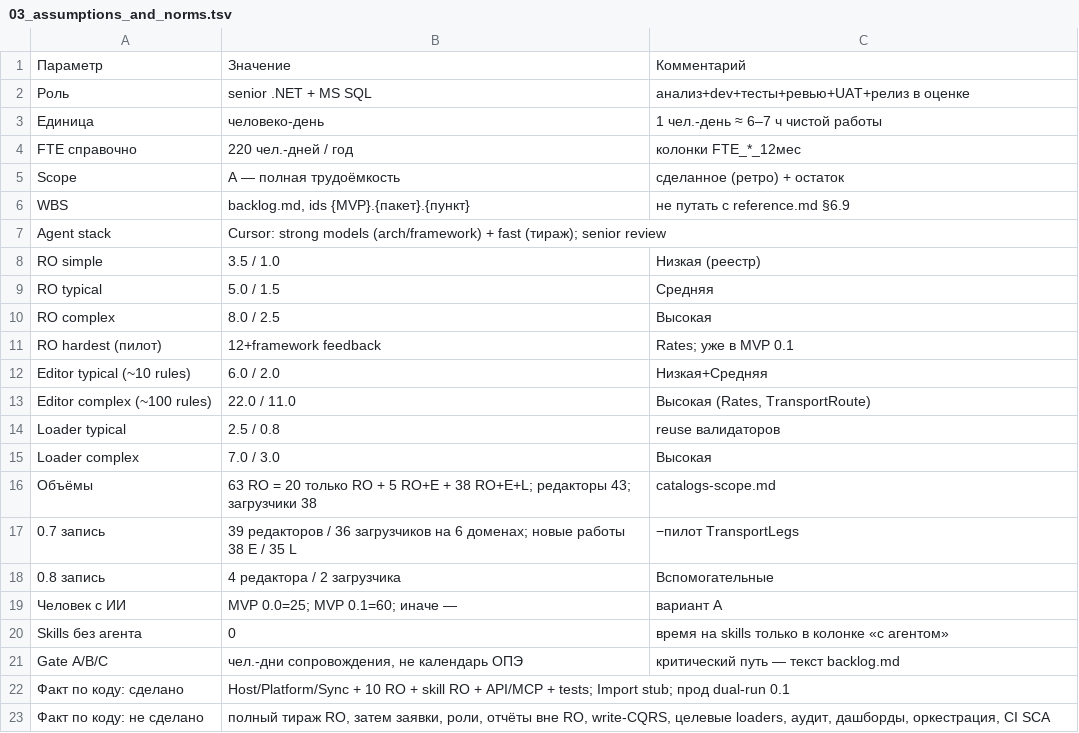
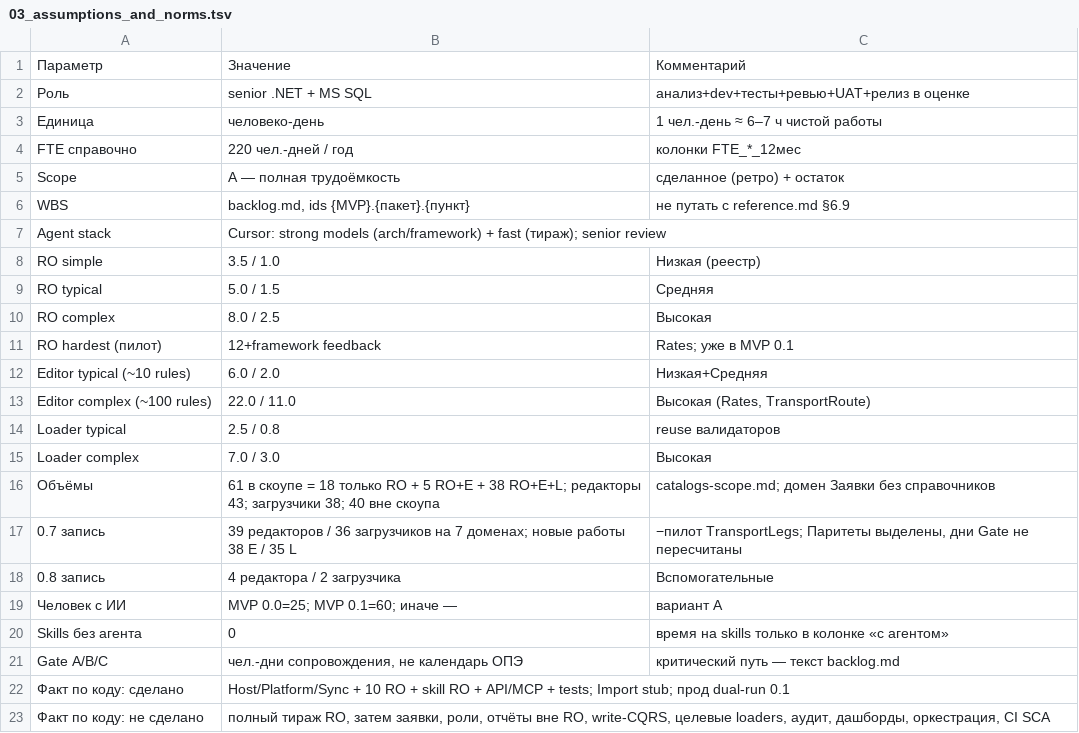
Before and after one commit to ivasylyev/BlazorSvt, a TSV file: docs/estimation/03_assumptions_and_norms.tsv, drawn as a sheet.

```diff
--- a/docs/estimation/03_assumptions_and_norms.tsv
+++ b/docs/estimation/03_assumptions_and_norms.tsv
@@ -15,4 +15,4 @@ Loader typical	2.5 / 0.8	reuse валидаторов
 Loader complex	7.0 / 3.0	Высокая
-Объёмы	63 RO = 20 только RO + 5 RO+E + 38 RO+E+L; редакторы 43; загрузчики 38	catalogs-scope.md
-0.7 запись	39 редакторов / 36 загрузчиков на 6 доменах; новые работы 38 E / 35 L	−пилот TransportLegs
+Объёмы	61 в скоупе = 18 только RO + 5 RO+E + 38 RO+E+L; редакторы 43; загрузчики 38; 40 вне скоупа	catalogs-scope.md; домен Заявки без справочников
+0.7 запись	39 редакторов / 36 загрузчиков на 7 доменах; новые работы 38 E / 35 L	−пилот TransportLegs; Паритеты выделены, дни Gate не пересчитаны
 0.8 запись	4 редактора / 2 загрузчика	Вспомогательные
```
Also changed, not shown: docs/estimation/01_detail_items.tsv, docs/estimation/05_item_triples.tsv, 11 other files.
